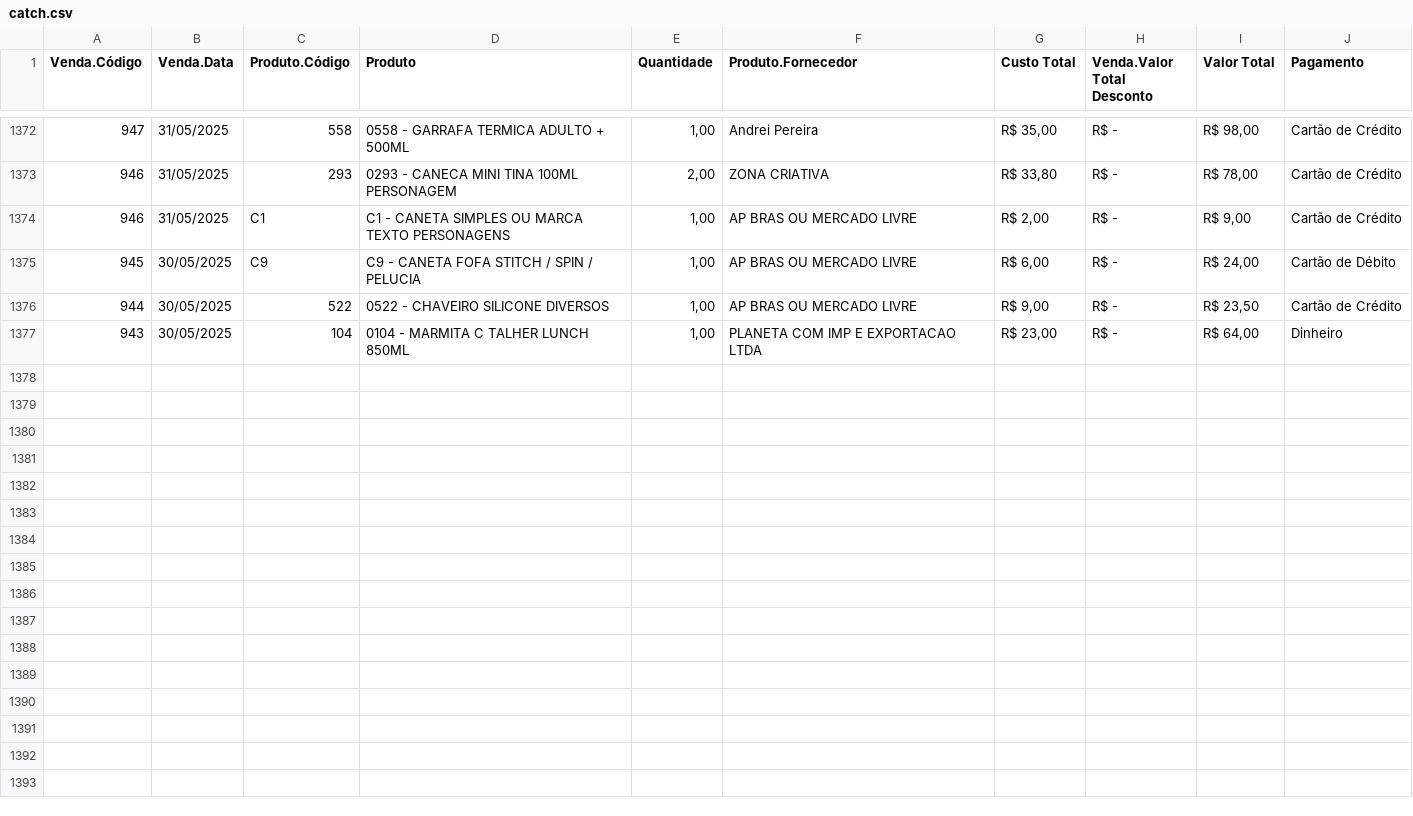
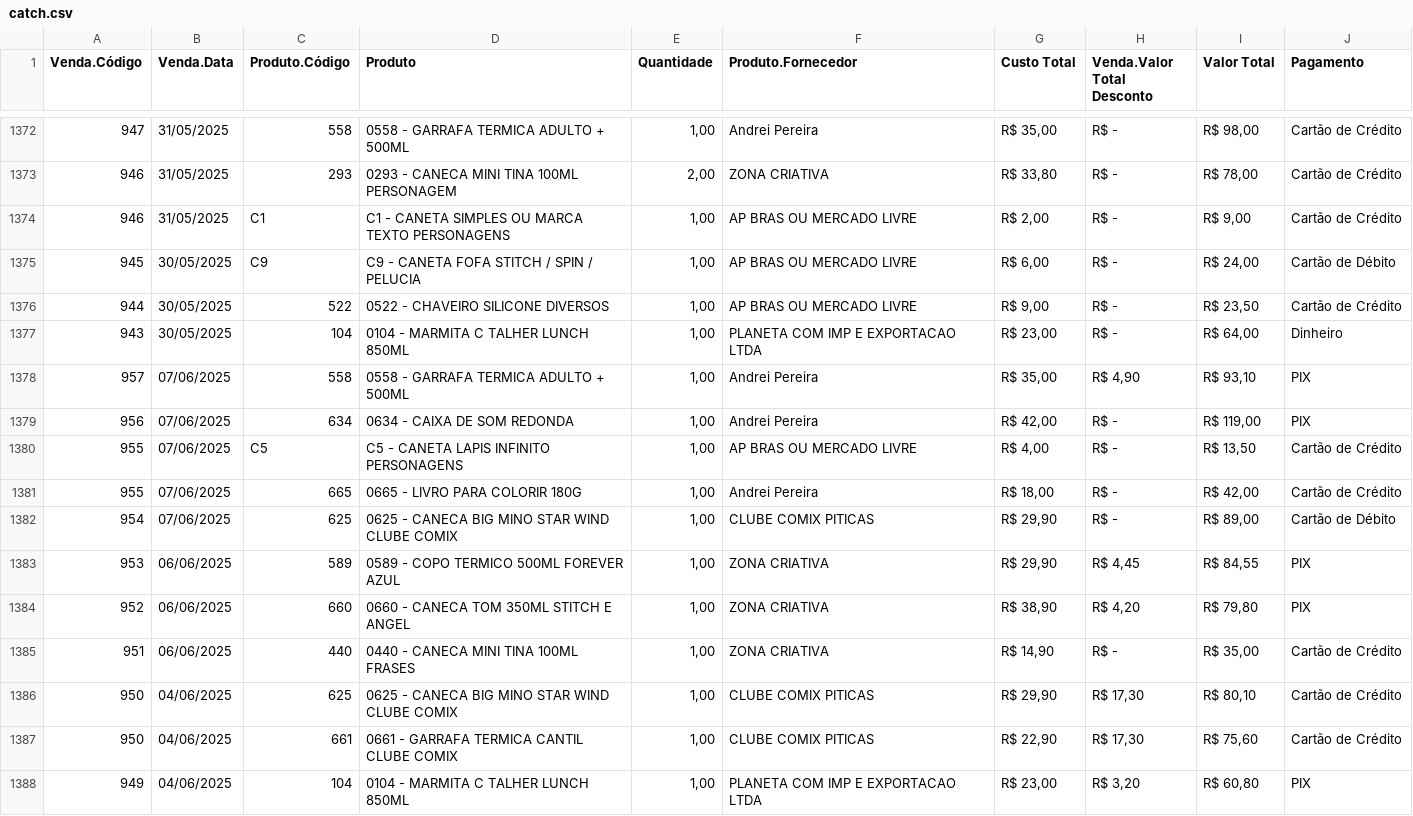
Before and after one commit to andreijf/catchvendas, a CSV file: catch.csv, drawn as a sheet; only a part is shown, gaps mark what is left out; the diff names each change by its address in the sheet, - before the commit and + after, or states it on an @@ line.

Commit message:
catch.csv

```diff
--- a/catch.csv
+++ b/catch.csv
+row 1378: 957 | 07/06/2025 | 558 | 0558 - GARRAFA TERMICA ADULTO + 500ML | 1,00 | Andrei Pereira | R$ 35,00 | R$ 4,90 | R$ 93,10 | PIX
+row 1379: 956 | 07/06/2025 | 634 | 0634 - CAIXA DE SOM REDONDA | 1,00 | Andrei Pereira | R$ 42,00 | R$ - | R$ 119,00 | PIX
+row 1380: 955 | 07/06/2025 | C5 | C5 - CANETA LAPIS INFINITO PERSONAGENS | 1,00 | AP BRAS OU MERCADO LIVRE | R$ 4,00 | R$ - | R$ 13,50 | Cartão de Crédito
+row 1381: 955 | 07/06/2025 | 665 | 0665 - LIVRO PARA COLORIR 180G | 1,00 | Andrei Pereira | R$ 18,00 | R$ - | R$ 42,00 | Cartão de Crédito
+row 1382: 954 | 07/06/2025 | 625 | 0625 - CANECA BIG MINO STAR WIND CLUBE COMIX | 1,00 | CLUBE COMIX PITICAS | R$ 29,90 | R$ - | R$ 89,00 | Cartão de Débito
+row 1383: 953 | 06/06/2025 | 589 | 0589 - COPO TERMICO 500ML FOREVER AZUL | 1,00 | ZONA CRIATIVA | R$ 29,90 | R$ 4,45 | R$ 84,55 | PIX
+row 1384: 952 | 06/06/2025 | 660 | 0660 - CANECA TOM 350ML STITCH E ANGEL | 1,00 | ZONA CRIATIVA | R$ 38,90 | R$ 4,20 | R$ 79,80 | PIX
+row 1385: 951 | 06/06/2025 | 440 | 0440 - CANECA MINI TINA 100ML FRASES | 1,00 | ZONA CRIATIVA | R$ 14,90 | R$ - | R$ 35,00 | Cartão de Crédito
+row 1386: 950 | 04/06/2025 | 625 | 0625 - CANECA BIG MINO STAR WIND CLUBE COMIX | 1,00 | CLUBE COMIX PITICAS | R$ 29,90 | R$ 17,30 | R$ 80,10 | Cartão de Crédito
+row 1387: 950 | 04/06/2025 | 661 | 0661 - GARRAFA TERMICA CANTIL CLUBE COMIX | 1,00 | CLUBE COMIX PITICAS | R$ 22,90 | R$ 17,30 | R$ 75,60 | Cartão de Crédito
+row 1388: 949 | 04/06/2025 | 104 | 0104 - MARMITA C TALHER LUNCH 850ML | 1,00 | PLANETA COM IMP E EXPORTACAO LTDA | R$ 23,00 | R$ 3,20 | R$ 60,80 | PIX
```
